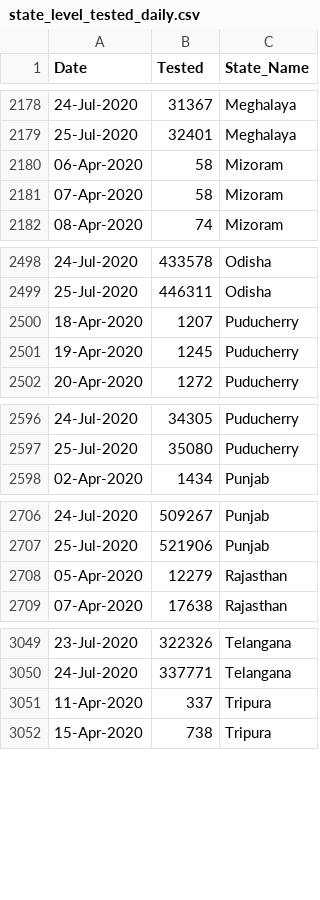
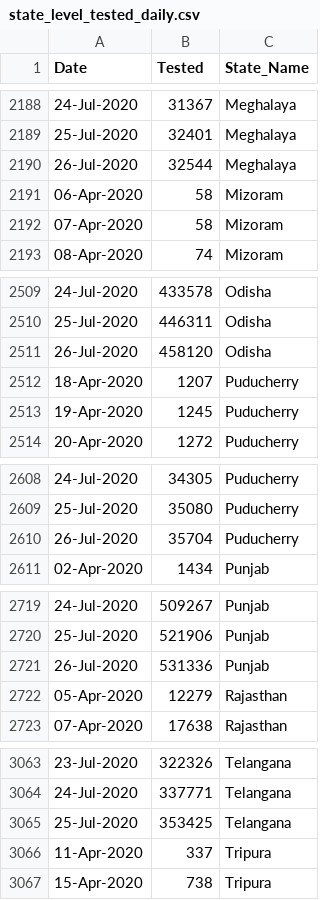
Before and after one commit to rkasale28/Covid-Data-Visualization, a CSV file: state_level_tested_daily.csv, drawn as a sheet; only a part is shown, gaps mark what is left out; the diff covers the shown part only.

```diff
--- a/state_level_tested_daily.csv
+++ b/state_level_tested_daily.csv
@@ -2179,2 +2189,3 @@ Date,Tested,State_Name
 25-Jul-2020,32401,Meghalaya
+26-Jul-2020,32544,Meghalaya
 06-Apr-2020,58,Mizoram
@@ -2499,2 +2510,3 @@ Date,Tested,State_Name
 25-Jul-2020,446311,Odisha
+26-Jul-2020,458120,Odisha
 18-Apr-2020,1207,Puducherry
@@ -2597,2 +2609,3 @@ Date,Tested,State_Name
 25-Jul-2020,35080,Puducherry
+26-Jul-2020,35704,Puducherry
 02-Apr-2020,1434,Punjab
@@ -2707,2 +2720,3 @@ Date,Tested,State_Name
 25-Jul-2020,521906,Punjab
+26-Jul-2020,531336,Punjab
 05-Apr-2020,12279,Rajasthan
@@ -3050,2 +3064,3 @@ Date,Tested,State_Name
 24-Jul-2020,337771,Telangana
+25-Jul-2020,353425,Telangana
 11-Apr-2020,337,Tripura
```
Also changed, not shown: 12 added rows and 1 edited cell elsewhere in this file, district_level.csv.
